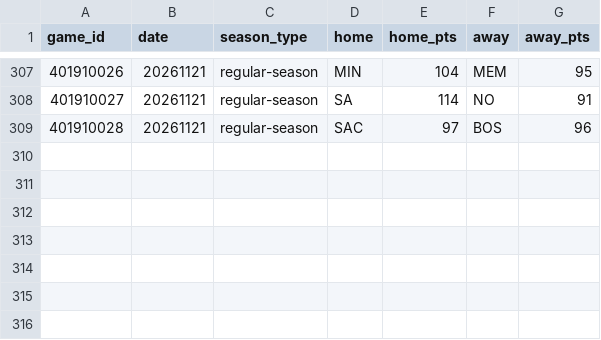
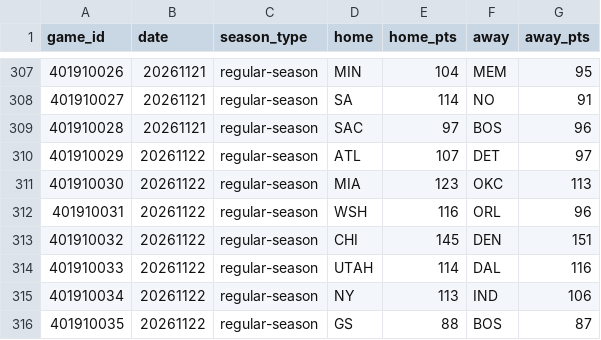
Before and after one commit to HLCLJacksonC/nba-analysis, a CSV file: games.csv, drawn as a sheet; only a part is shown, gaps mark what is left out.

```diff
--- a/games.csv
+++ b/games.csv
@@ -309 +309,8 @@ game_id,date,season_type,home,home_pts,away,away_pts
 401910028,20261121,regular-season,SAC,97,BOS,96
+401910029,20261122,regular-season,ATL,107,DET,97
+401910030,20261122,regular-season,MIA,123,OKC,113
+401910031,20261122,regular-season,WSH,116,ORL,96
+401910032,20261122,regular-season,CHI,145,DEN,151
+401910033,20261122,regular-season,UTAH,114,DAL,116
+401910034,20261122,regular-season,NY,113,IND,106
+401910035,20261122,regular-season,GS,88,BOS,87
```
Also changed, not shown: elo_history.csv, 1 other file.
